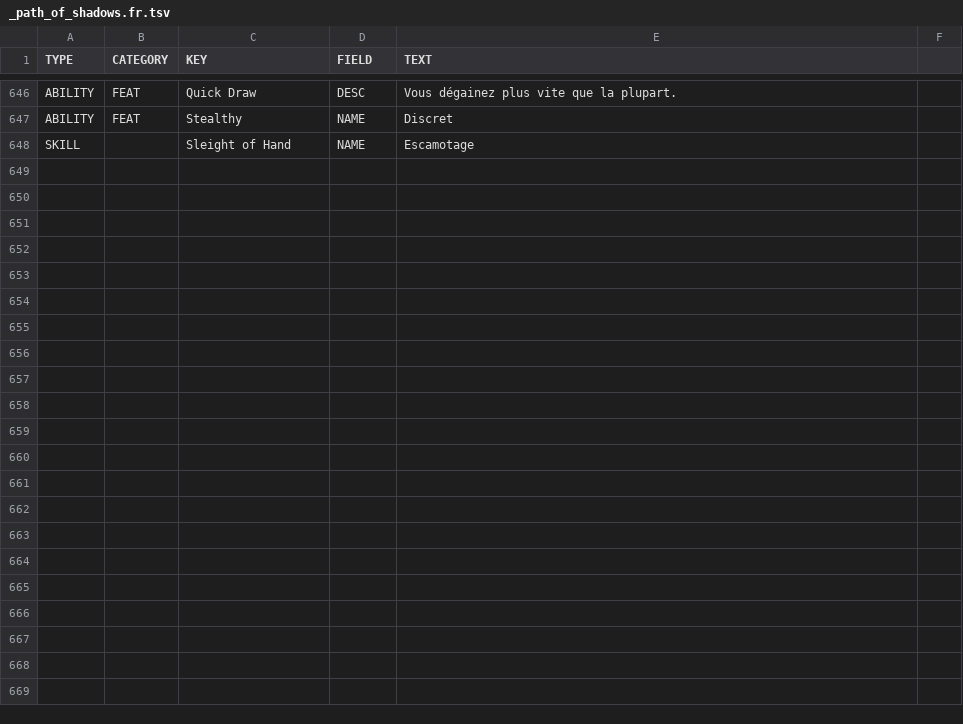
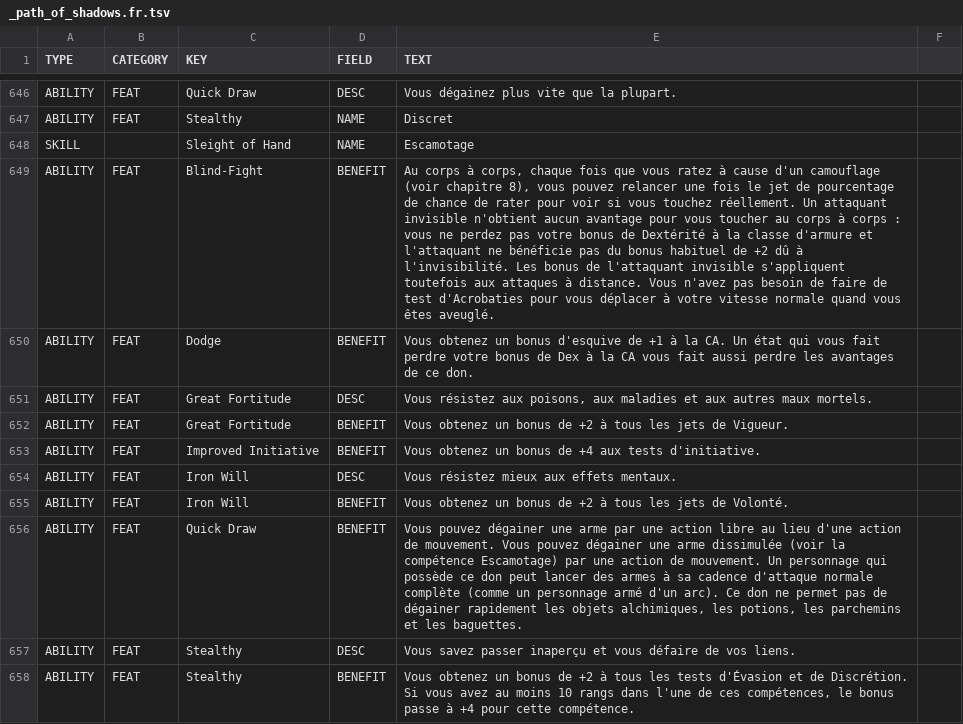
Before and after one commit to SebQuenet/pcgen, a TSV file: data/pathfinder/ascension_games/path_of_shadow/_path_of_shadows.fr.tsv, drawn as a sheet; only a part is shown, gaps mark what is left out; the diff names each change by its address in the sheet, - before the commit and + after, or states it on an @@ line.

Commit message:
feat(i18n): translate ascension games titles into French
French translation tables for:
- data/pathfinder/ascension_games/path_of_shadow/_path_of_shadows.fr.tsv (10 new rows)

```diff
--- a/data/pathfinder/ascension_games/path_of_shadow/_path_of_shadows.fr.tsv
+++ b/data/pathfinder/ascension_games/path_of_shadow/_path_of_shadows.fr.tsv
+row 649: ABILITY | FEAT | Blind-Fight | BENEFIT | Au corps à corps, chaque fois que vous ratez à cause d'un camouflage (voir chapitre 8), vous pouvez relancer une fois le jet de pourcentage de chance de rater pour voir si vous touchez réellement. Un attaquant invisible n'obtient aucun avantage pour vous toucher au corps à corps : vous ne perdez pas votre bonus de Dextérité à la classe d'armure et l'attaquant ne bénéficie pas du bonus habituel de +2 dû à l'invisibilité. Les bonus de l'attaquant invisible s'appliquent toutefois aux attaques à distance. Vous n'avez pas besoin de faire de test d'Acrobaties pour vous déplacer à votre vitesse normale quand vous êtes aveuglé.
+row 650: ABILITY | FEAT | Dodge | BENEFIT | Vous obtenez un bonus d'esquive de +1 à la CA. Un état qui vous fait perdre votre bonus de Dex à la CA vous fait aussi perdre les avantages de ce don.
+row 651: ABILITY | FEAT | Great Fortitude | DESC | Vous résistez aux poisons, aux maladies et aux autres maux mortels.
+row 652: ABILITY | FEAT | Great Fortitude | BENEFIT | Vous obtenez un bonus de +2 à tous les jets de Vigueur.
+row 653: ABILITY | FEAT | Improved Initiative | BENEFIT | Vous obtenez un bonus de +4 aux tests d'initiative.
+row 654: ABILITY | FEAT | Iron Will | DESC | Vous résistez mieux aux effets mentaux.
+row 655: ABILITY | FEAT | Iron Will | BENEFIT | Vous obtenez un bonus de +2 à tous les jets de Volonté.
+row 656: ABILITY | FEAT | Quick Draw | BENEFIT | Vous pouvez dégainer une arme par une action libre au lieu d'une action de mouvement. Vous pouvez dégainer une arme dissimulée (voir la compétence Escamotage) par une action de mouvement. Un personnage qui possède ce don peut lancer des armes à sa cadence d'attaque normale complète (comme un personnage armé d'un arc). Ce don ne permet pas de dégainer rapidement les objets alchimiques, les potions, les parchemins et les baguettes.
+row 657: ABILITY | FEAT | Stealthy | DESC | Vous savez passer inaperçu et vous défaire de vos liens.
+row 658: ABILITY | FEAT | Stealthy | BENEFIT | Vous obtenez un bonus de +2 à tous les tests d'Évasion et de Discrétion. Si vous avez au moins 10 rangs dans l'une de ces compétences, le bonus passe à +4 pour cette compétence.
```
